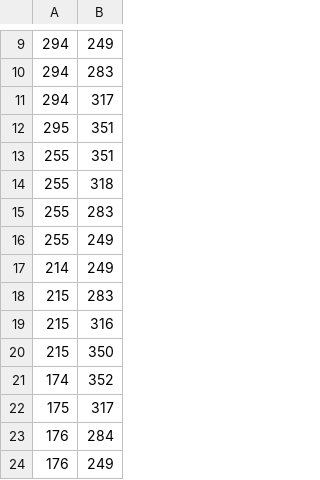
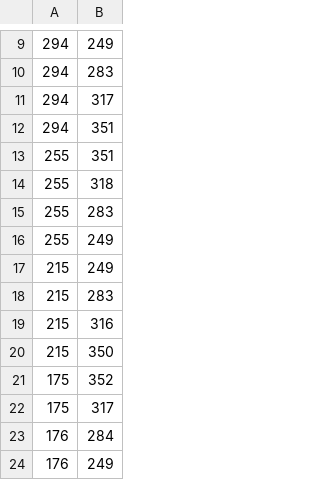
Before and after one commit to EPFL-CePro/eXamc, a CSV file: rooms_plans/csv/CM_1106.csv, drawn as a sheet; only a part is shown, gaps mark what is left out.

```diff
--- a/rooms_plans/csv/CM_1106.csv
+++ b/rooms_plans/csv/CM_1106.csv
@@ -11,3 +11,3 @@
 294,317
-295,351
+294,351
 255,351
@@ -16,3 +16,3 @@
 255,249
-214,249
+215,249
 215,283
@@ -20,3 +20,3 @@
 215,350
-174,352
+175,352
 175,317
```
Also changed, not shown: 3 other files.
